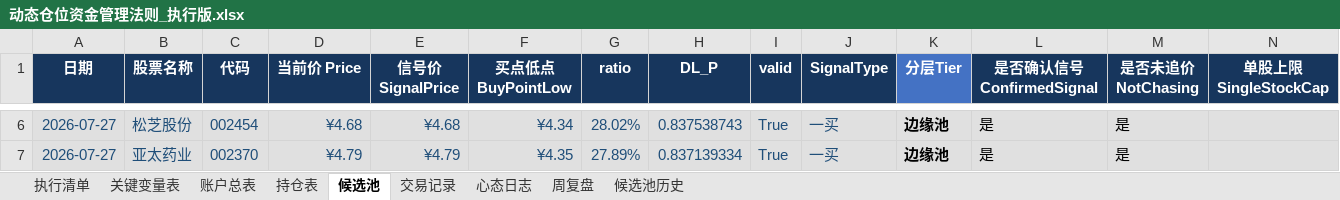
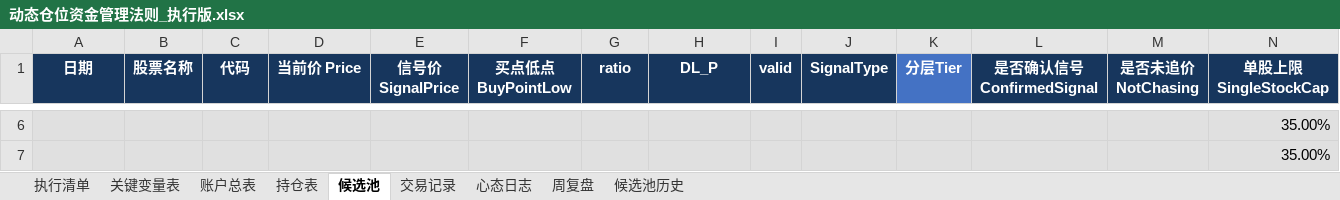
Before and after one commit to soros7788/TradingAgents-CN, an Excel workbook: scripts/chanlun-workflow/动态仓位资金管理法则_执行版.xlsx, sheet 候选池, drawn as a sheet; only a part is shown, gaps mark what is left out; values as stored, in another font and other column widths than the file's, no borders; charts and pictures and conditional formats not drawn; the diff covers the shown part only; the diff names each change by its address in the sheet, - before the commit and + after, or states it on an @@ line.

Commit message:
scan: 全市场扫描更新候选池 + 周二交易计划
扫描结果 (2236只, DL模型正常):
- 候选池3只: 台华新材(DL_P=0.96)/日上集团(0.94)/丽珠集团(0.83)
- 全部BUG-3拦截(price_new_extreme=False), 需人工复核K线

持仓卖点分析:
- 东风股份: should_clear=True → 清仓止损(-38%)
- 松芝/三力士: should_reduce=True → 减仓
- 亚太/拱东: 无卖出信号 → 持有

Excel修复: 账户总表第13行公式错位(22个公式)

明日计划: 清仓东风+减仓松芝200/三力士100 → 仓位40%→31.6%

codex

```diff
--- a/scripts/chanlun-workflow/动态仓位资金管理法则_执行版.xlsx (sheet 候选池)
+++ b/scripts/chanlun-workflow/动态仓位资金管理法则_执行版.xlsx (sheet 候选池)
-A6:A7 (日期): 2026-07-27
+A6:A7 (日期): (empty)
-B6 (股票名称): 松芝股份
+B6 (股票名称): (empty)
-C6 (代码): 002454
+C6 (代码): (empty)
-D6 (当前价 Price): ¥4.68
+D6 (当前价 Price): (empty)
-E6 (信号价 SignalPrice): ¥4.68
+E6 (信号价 SignalPrice): (empty)
-F6 (买点低点 BuyPointLow): ¥4.34
+F6 (买点低点 BuyPointLow): (empty)
-G6 (ratio): 28.02%
+G6 (ratio): (empty)
-H6 (DL_P): 0.837538743
+H6 (DL_P): (empty)
-I6:I7 (valid): True
+I6:I7 (valid): (empty)
-J6:J7 (SignalType): 一买
+J6:J7 (SignalType): (empty)
-K6:K7 (分层Tier): 边缘池
+K6:K7 (分层Tier): (empty)
-L6:L7 (是否确认信号 ConfirmedSignal): 是
+L6:L7 (是否确认信号 ConfirmedSignal): (empty)
-M6:M7 (是否未追价 NotChasing): 是
+M6:M7 (是否未追价 NotChasing): (empty)
-N6:N7 (单股上限 SingleStockCap): (empty)
+N6:N7 (单股上限 SingleStockCap): 35.00%
-B7 (股票名称): 亚太药业
+B7 (股票名称): (empty)
-C7 (代码): 002370
+C7 (代码): (empty)
-D7 (当前价 Price): ¥4.79
+D7 (当前价 Price): (empty)
-E7 (信号价 SignalPrice): ¥4.79
+E7 (信号价 SignalPrice): (empty)
-F7 (买点低点 BuyPointLow): ¥4.35
+F7 (买点低点 BuyPointLow): (empty)
-G7 (ratio): 27.89%
+G7 (ratio): (empty)
-H7 (DL_P): 0.837139334
+H7 (DL_P): (empty)
```
Also changed, not shown: 517 edited cells elsewhere in this sheet, sheet 账户总表, sheet 持仓表, formulas that keep their value, 1 other file.
